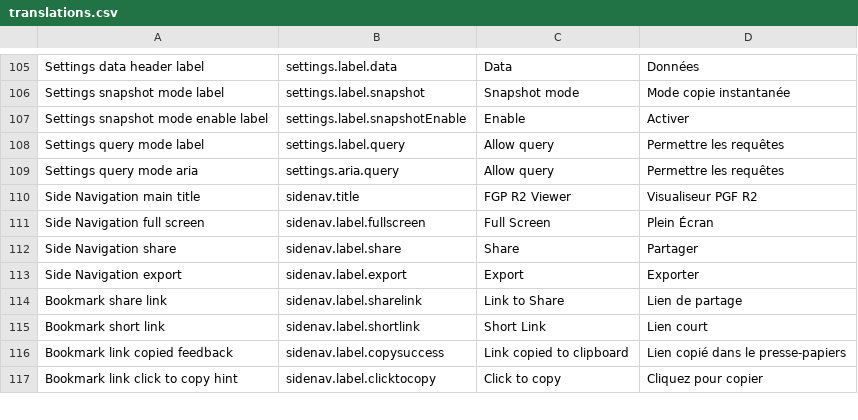
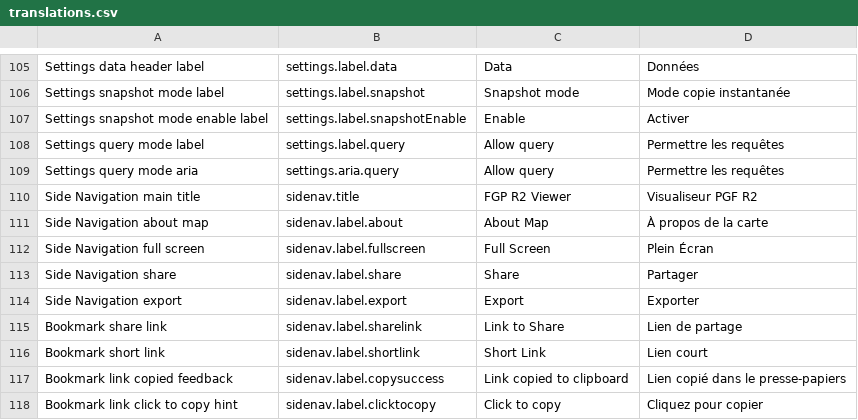
Before and after one commit to fgpv-vpgf/fgpv-vpgf, a CSV file: src/locales/translations.csv, drawn as a sheet; only a part is shown, gaps mark what is left out.

Commit message:
feat(mrnu): add about map in main menu to show map description
Closes #1790

```diff
--- a/src/locales/translations.csv
+++ b/src/locales/translations.csv
@@ -110,2 +110,3 @@ Settings query mode aria,settings.aria.query,Allow query,Permettre les requêtes
 Side Navigation main title,sidenav.title,FGP R2 Viewer,Visualiseur PGF R2
+Side Navigation about map,sidenav.label.about,About Map,À propos de la carte
 Side Navigation full screen,sidenav.label.fullscreen,Full Screen,Plein Écran
```
Also changed, not shown: 13 other files.
